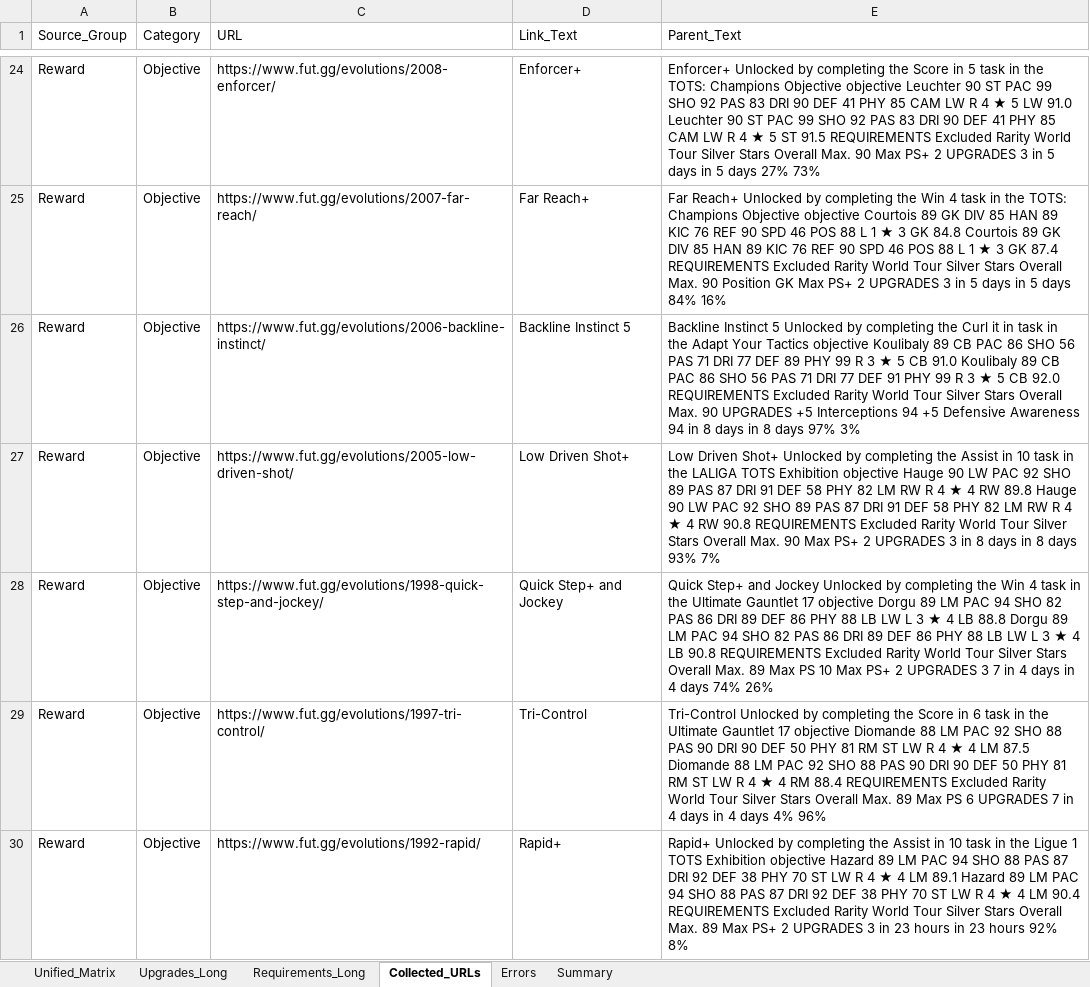
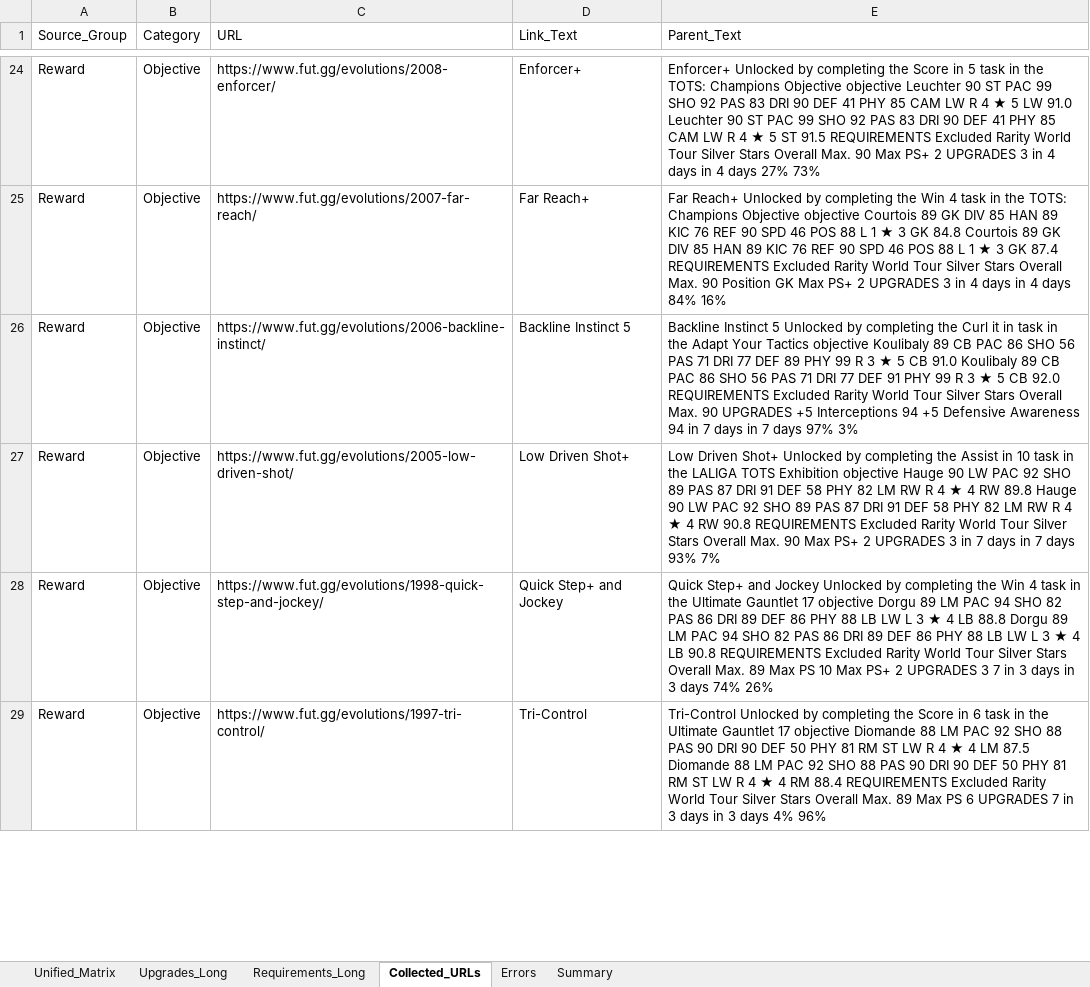
Before and after one commit to lemora87/futgg-objective-crawler, an Excel workbook: latest/evolutions_raw_latest.xlsx, sheet Collected_URLs, drawn as a sheet; only a part is shown, gaps mark what is left out; values as stored, in another font and other column widths than the file's, no borders; removed rows and columns are numbered as before the commit, all else as after; the diff covers the shown part only; the diff names each change by its address in the sheet, - before the commit and + after, or states it on an @@ line.

```diff
--- a/latest/evolutions_raw_latest.xlsx (sheet Collected_URLs)
+++ b/latest/evolutions_raw_latest.xlsx (sheet Collected_URLs)
-E24 (Parent_Text): …3 in 5 days in 5 days 27%…
+E24 (Parent_Text): …3 in 4 days in 4 days 27%…
-E25 (Parent_Text): …3 in 5 days in 5 days 84%…
+E25 (Parent_Text): …3 in 4 days in 4 days 84%…
-E26 (Parent_Text): …94 in 8 days in 8 days 97%…
+E26 (Parent_Text): …94 in 7 days in 7 days 97%…
-E27 (Parent_Text): …3 in 8 days in 8 days 93%…
+E27 (Parent_Text): …3 in 7 days in 7 days 93%…
-E28 (Parent_Text): …7 in 4 days in 4 days 74%…
+E28 (Parent_Text): …7 in 3 days in 3 days 74%…
-E29 (Parent_Text): …7 in 4 days in 4 days 4%…
+E29 (Parent_Text): …7 in 3 days in 3 days 4%…
-row 30: Reward | Objective | https://www.fut.gg/evolutions/1992-rapid/ | Rapid+ | Rapid+ Unlocked by completing the Assist in 10 task in the Ligue 1 TOTS Exhibition objective Hazard 89 LM PAC 94 SHO 88 PAS 87 DRI 92 DEF 38 PHY 70 ST LW R 4 ★ 4 LM 89.1 Hazard 89 LM PAC 94 SHO 88 PAS 87 DRI 92 DEF 38 PHY 70 ST LW R 4 ★ 4 LM 90.4 REQUIREMENTS Excluded Rarity World Tour Silver Stars Overall Max. 89 Max PS+ 2 UPGRADES 3 in 23 hours in 23 hours 92% 8%
```
Also changed, not shown: 1 added row, 2 removed rows and 65 edited cells elsewhere in this sheet, sheet Unified_Matrix, sheet Requirements_Long, sheet Upgrades_Long, sheet Summary, latest/evolutions_analysis_latest.xlsx.
